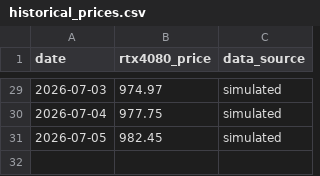
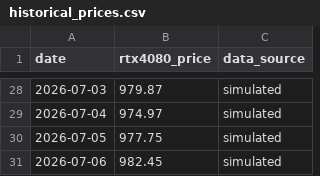
Before and after one commit to Cramermin/GPU_Final_v1, a CSV file: data/historical_prices.csv, drawn as a sheet; only a part is shown, gaps mark what is left out; the diff covers the shown part only.

```diff
--- a/data/historical_prices.csv
+++ b/data/historical_prices.csv
@@ -29,3 +28,4 @@ date,rtx4080_price,data_source
-2026-07-03,974.97,simulated
-2026-07-04,977.75,simulated
-2026-07-05,982.45,simulated
+2026-07-03,979.87,simulated
+2026-07-04,974.97,simulated
+2026-07-05,977.75,simulated
+2026-07-06,982.45,simulated
```
Also changed, not shown: 1 removed row and 26 edited cells elsewhere in this file.
